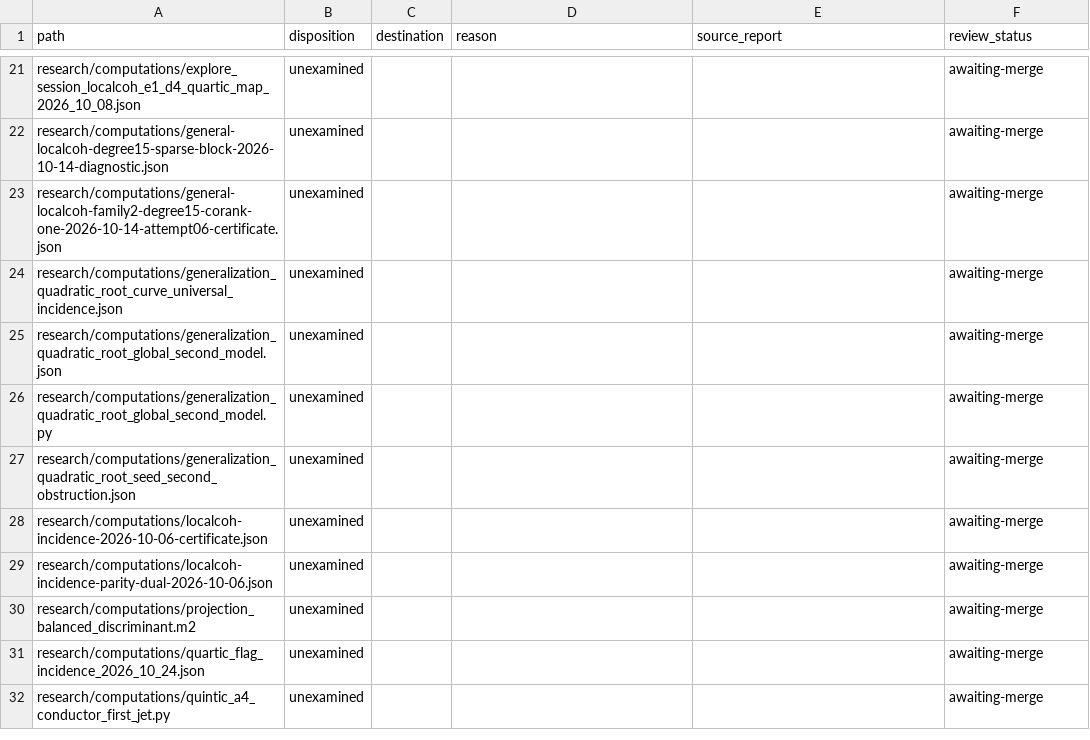
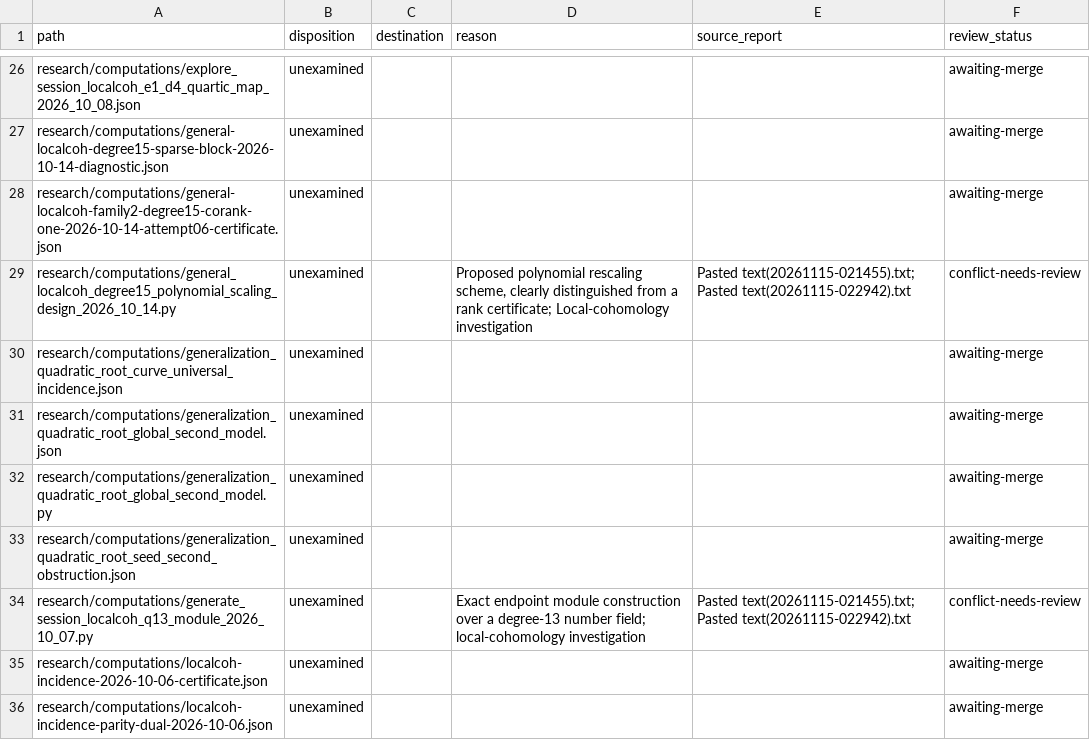
Before and after one commit to markluxton1/STCI, a CSV file: tmp/phase2_unexamined.csv, drawn as a sheet; only a part is shown, gaps mark what is left out; the shorter side is filled out with more unchanged rows; the diff covers the shown part only; the diff names each change by its address in the sheet, - before the commit and + after, or states it on an @@ line.

Commit message:
Include unresolved conflicts in unexamined worklist

```diff
--- a/tmp/phase2_unexamined.csv
+++ b/tmp/phase2_unexamined.csv
+row 29: research/computations/general_localcoh_degree15_polynomial_scaling_design_2026_10_14.py | unexamined |  | Proposed polynomial rescaling scheme, clearly distinguished from a rank certificate; Local-cohomology investigation | Pasted text(20261115-021455).txt; Pasted text(20261115-022942).txt | conflict-needs-review
+row 34: research/computations/generate_session_localcoh_q13_module_2026_10_07.py | unexamined |  | Exact endpoint module construction over a degree-13 number field; local-cohomology investigation | Pasted text(20261115-021455).txt; Pasted text(20261115-022942).txt | conflict-needs-review
```
Also changed, not shown: 14 added rows elsewhere in this file.
